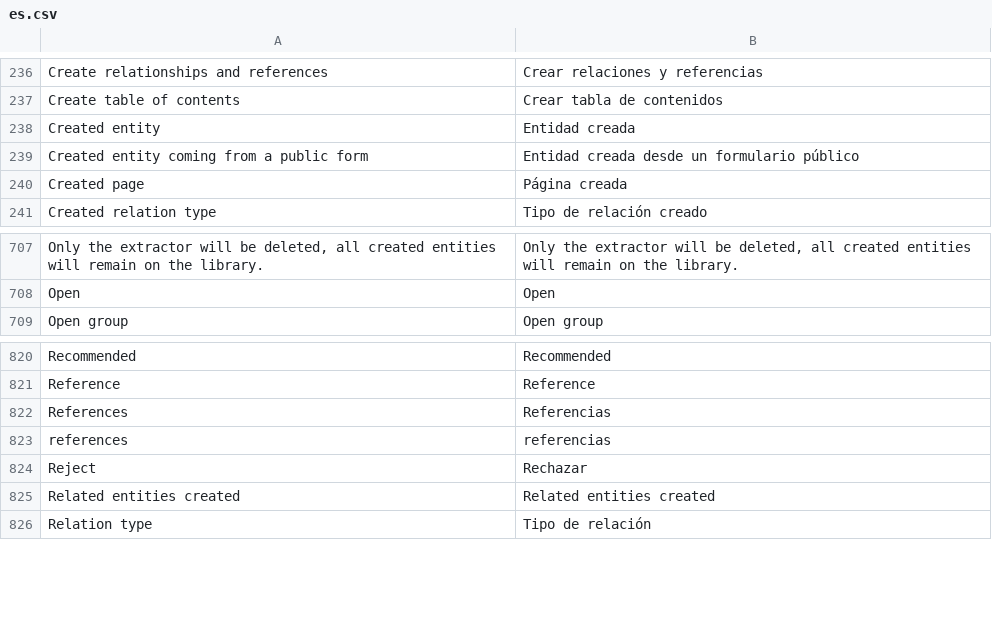
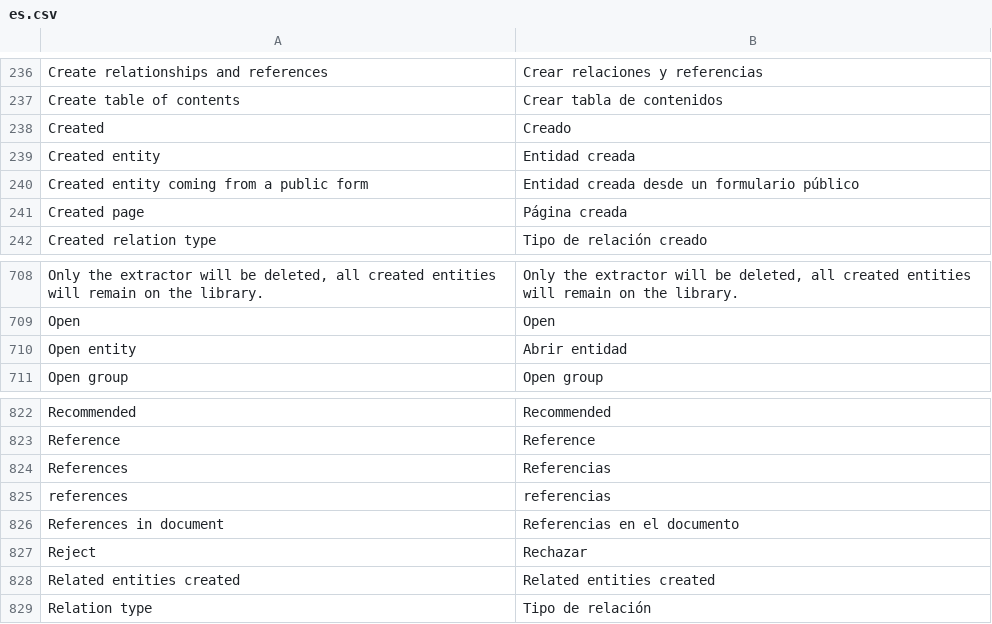
Before and after one commit to huridocs/uwazi, a CSV file: contents/ui-translations/es.csv, drawn as a sheet; only a part is shown, gaps mark what is left out; the diff names each change by its address in the sheet, - before the commit and + after, or states it on an @@ line.

Commit message:
update translations

```diff
--- a/contents/ui-translations/es.csv
+++ b/contents/ui-translations/es.csv
+row 238: Created | Creado
+row 710: Open entity | Abrir entidad
+row 826: References in document | Referencias en el documento
```
Also changed, not shown: contents/ui-translations/ar.csv, contents/ui-translations/el.csv, 8 other files.
